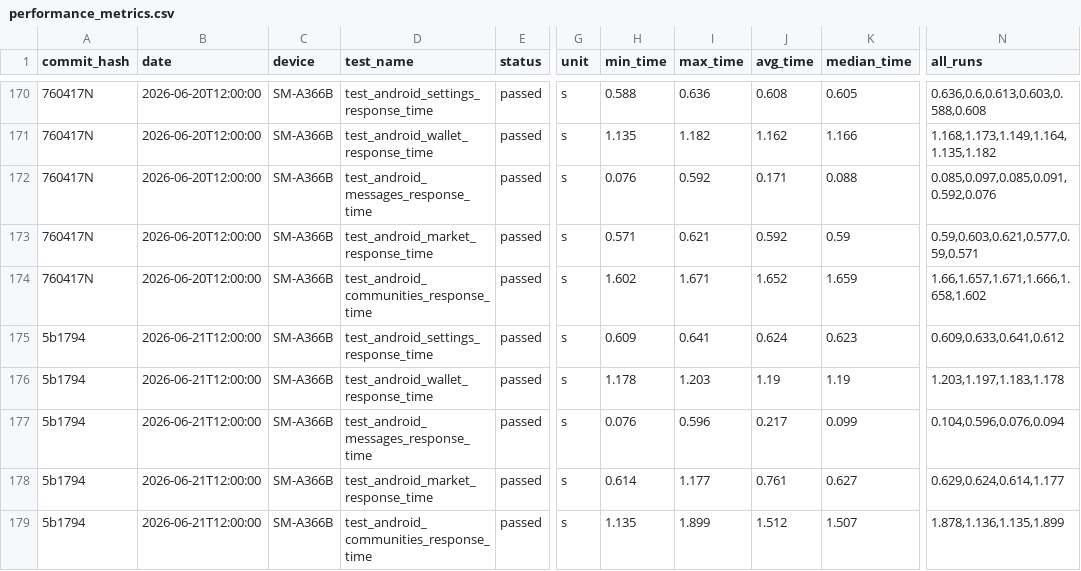
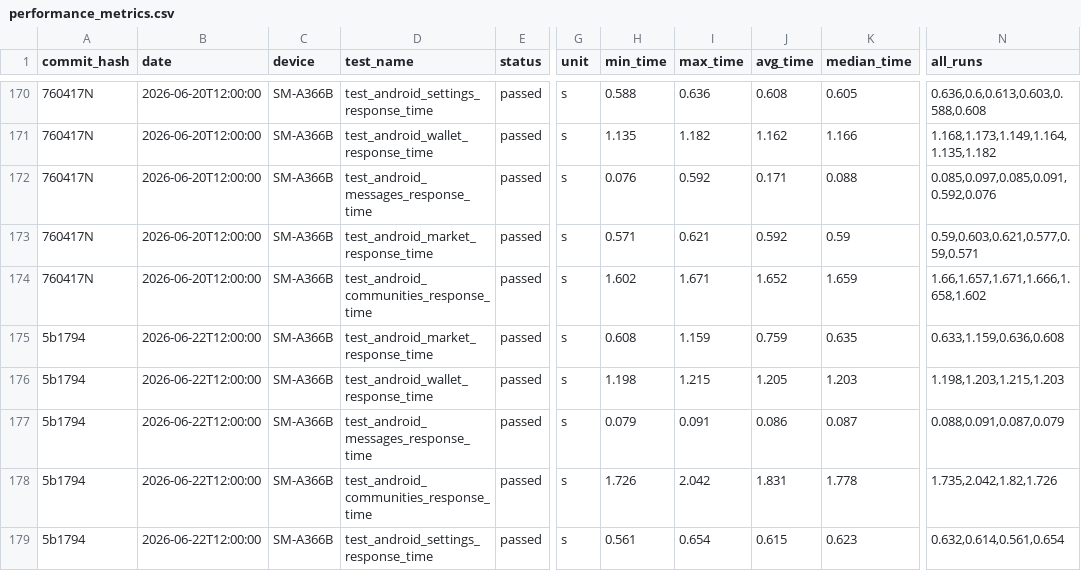
Before and after one commit to status-im/status-app-benchmarks, a CSV file: data/android/performance_metrics.csv, drawn as a sheet; only a part is shown, gaps mark what is left out; the diff names each change by its address in the sheet, - before the commit and + after, or states it on an @@ line.

```diff
--- a/data/android/performance_metrics.csv
+++ b/data/android/performance_metrics.csv
-B175:B179 (date): 2026-06-21T12:00:00
+B175:B179 (date): 2026-06-22T12:00:00
-D175 (test_name): test_android_settings_response_time
+D175 (test_name): test_android_market_response_time
-H175 (min_time): 0.609
+H175 (min_time): 0.608
-I175 (max_time): 0.641
+I175 (max_time): 1.159
-J175 (avg_time): 0.624
+J175 (avg_time): 0.759
-K175 (median_time): 0.623
+K175 (median_time): 0.635
-N175 (all_runs): 0.609,0.633,0.641,0.612
+N175 (all_runs): 0.633,1.159,0.636,0.608
-H176 (min_time): 1.178
+H176 (min_time): 1.198
-I176 (max_time): 1.203
+I176 (max_time): 1.215
-J176 (avg_time): 1.19
+J176 (avg_time): 1.205
-K176 (median_time): 1.19
+K176 (median_time): 1.203
-N176 (all_runs): 1.203,1.197,1.183,1.178
+N176 (all_runs): 1.198,1.203,1.215,1.203
-H177 (min_time): 0.076
+H177 (min_time): 0.079
-I177 (max_time): 0.596
+I177 (max_time): 0.091
-J177 (avg_time): 0.217
+J177 (avg_time): 0.086
-K177 (median_time): 0.099
+K177 (median_time): 0.087
-N177 (all_runs): 0.104,0.596,0.076,0.094
+N177 (all_runs): 0.088,0.091,0.087,0.079
-D178 (test_name): test_android_market_response_time
+D178 (test_name): test_android_communities_response_time
-H178 (min_time): 0.614
+H178 (min_time): 1.726
-I178 (max_time): 1.177
+I178 (max_time): 2.042
-J178 (avg_time): 0.761
+J178 (avg_time): 1.831
-K178 (median_time): 0.627
+K178 (median_time): 1.778
-N178 (all_runs): 0.629,0.624,0.614,1.177
+N178 (all_runs): 1.735,2.042,1.82,1.726
-D179 (test_name): test_android_communities_response_time
+D179 (test_name): test_android_settings_response_time
-H179 (min_time): 1.135
+H179 (min_time): 0.561
-I179 (max_time): 1.899
+I179 (max_time): 0.654
-J179 (avg_time): 1.512
+J179 (avg_time): 0.615
-K179 (median_time): 1.507
+K179 (median_time): 0.623
-N179 (all_runs): 1.878,1.136,1.135,1.899
+N179 (all_runs): 0.632,0.614,0.561,0.654
```
Also changed, not shown: data/android/build_labels.csv, 6 other files.
